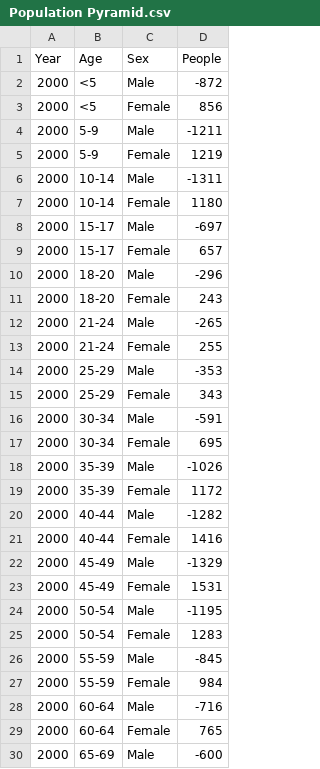
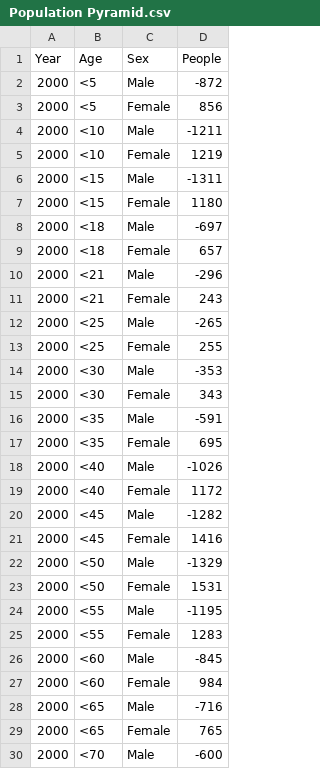
Before and after one commit to lexingtonplanning/compplan, a CSV file: Population Pyramid.csv, drawn as a sheet; only a part is shown; the diff covers the shown part only.

Commit message:
update years

```diff
--- a/Population Pyramid.csv
+++ b/Population Pyramid.csv
@@ -3,28 +3,28 @@ Year,Age,Sex,People
 2000,<5,Female,856
-2000,5-9,Male,-1211
-2000,5-9,Female,1219
-2000,10-14,Male,-1311
-2000,10-14,Female,1180
-2000,15-17,Male,-697
-2000,15-17,Female,657
-2000,18-20,Male,-296
-2000,18-20,Female,243
-2000,21-24,Male,-265
-2000,21-24,Female,255
-2000,25-29,Male,-353
-2000,25-29,Female,343
-2000,30-34,Male,-591
-2000,30-34,Female,695
-2000,35-39,Male,-1026
-2000,35-39,Female,1172
-2000,40-44,Male,-1282
-2000,40-44,Female,1416
-2000,45-49,Male,-1329
-2000,45-49,Female,1531
-2000,50-54,Male,-1195
-2000,50-54,Female,1283
-2000,55-59,Male,-845
-2000,55-59,Female,984
-2000,60-64,Male,-716
-2000,60-64,Female,765
-2000,65-69,Male,-600
+2000,<10,Male,-1211
+2000,<10,Female,1219
+2000,<15,Male,-1311
+2000,<15,Female,1180
+2000,<18,Male,-697
+2000,<18,Female,657
+2000,<21,Male,-296
+2000,<21,Female,243
+2000,<25,Male,-265
+2000,<25,Female,255
+2000,<30,Male,-353
+2000,<30,Female,343
+2000,<35,Male,-591
+2000,<35,Female,695
+2000,<40,Male,-1026
+2000,<40,Female,1172
+2000,<45,Male,-1282
+2000,<45,Female,1416
+2000,<50,Male,-1329
+2000,<50,Female,1531
+2000,<55,Male,-1195
+2000,<55,Female,1283
+2000,<60,Male,-845
+2000,<60,Female,984
+2000,<65,Male,-716
+2000,<65,Female,765
+2000,<70,Male,-600
```
Also changed, not shown: 41 edited cells elsewhere in this file.
